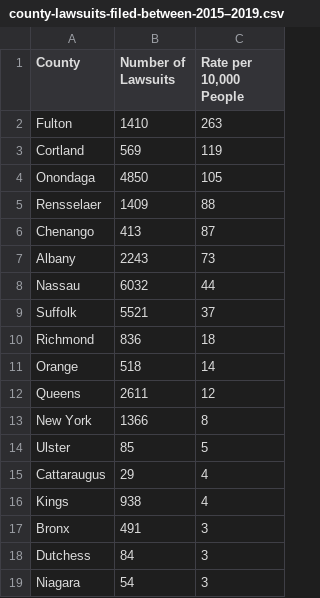
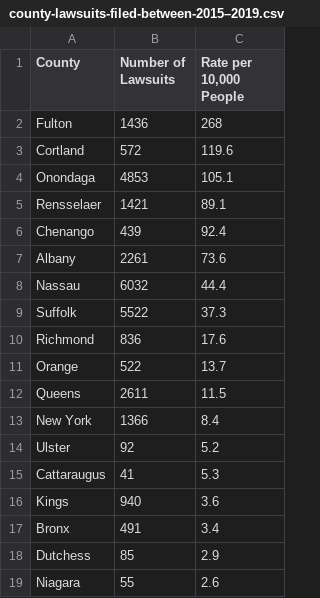
Before and after one commit to zhik/css-hospital-lawsuits, a CSV file: public/datasets/county-lawsuits-filed-between-2015–2019.csv, drawn as a sheet; only a part is shown; the diff covers the shown part only.

```diff
--- a/public/datasets/county-lawsuits-filed-between-2015–2019.csv
+++ b/public/datasets/county-lawsuits-filed-between-2015–2019.csv
@@ -1,19 +1,19 @@
 County,Number of Lawsuits,"Rate per 10,000 People"
-Fulton,1410,263
-Cortland,569,119
-Onondaga,4850,105
-Rensselaer,1409,88
-Chenango,413,87
-Albany,2243,73
-Nassau,6032,44
-Suffolk,5521,37
-Richmond,836,18
-Orange,518,14
-Queens,2611,12
-New York,1366,8
-Ulster,85,5
-Cattaraugus,29,4
-Kings,938,4
-Bronx,491,3
-Dutchess,84,3
-Niagara,54,3
+Fulton,1436,268
+Cortland,572,119.6
+Onondaga,4853,105.1
+Rensselaer,1421,89.1
+Chenango,439,92.4
+Albany,2261,73.6
+Nassau,6032,44.4
+Suffolk,5522,37.3
+Richmond,836,17.6
+Orange,522,13.7
+Queens,2611,11.5
+New York,1366,8.4
+Ulster,92,5.2
+Cattaraugus,41,5.3
+Kings,940,3.6
+Bronx,491,3.4
+Dutchess,85,2.9
+Niagara,55,2.6
```
Also changed, not shown: 20 added rows and 7 edited cells elsewhere in this file, public/datasets/facility-lawsuits-filed-between-2015–2019.csv.
